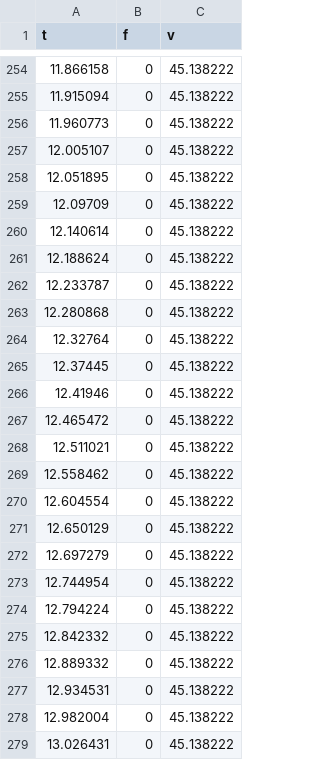
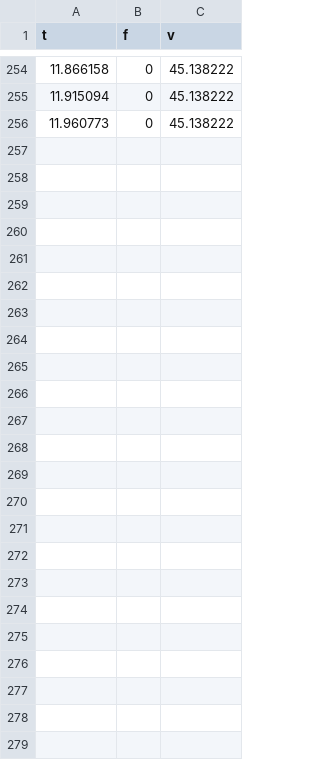
Before and after one commit to solbero/lego-project, a CSV file: src/Prosjekt01_NumeriskIntegrasjon/data/Prosjekt01_NumeriskIntegrasjon_Konstant.csv, drawn as a sheet; only a part is shown, gaps mark what is left out; the diff names each change by its address in the sheet, - before the commit and + after, or states it on an @@ line.

```diff
--- a/src/Prosjekt01_NumeriskIntegrasjon/data/Prosjekt01_NumeriskIntegrasjon_Konstant.csv
+++ b/src/Prosjekt01_NumeriskIntegrasjon/data/Prosjekt01_NumeriskIntegrasjon_Konstant.csv
-row 257: 12.005107 | 0 | 45.138222
-row 258: 12.051895 | 0 | 45.138222
-row 259: 12.09709 | 0 | 45.138222
-row 260: 12.140614 | 0 | 45.138222
-row 261: 12.188624 | 0 | 45.138222
-row 262: 12.233787 | 0 | 45.138222
-row 263: 12.280868 | 0 | 45.138222
-row 264: 12.32764 | 0 | 45.138222
-row 265: 12.37445 | 0 | 45.138222
-row 266: 12.41946 | 0 | 45.138222
-row 267: 12.465472 | 0 | 45.138222
-row 268: 12.511021 | 0 | 45.138222
-row 269: 12.558462 | 0 | 45.138222
-row 270: 12.604554 | 0 | 45.138222
-row 271: 12.650129 | 0 | 45.138222
-row 272: 12.697279 | 0 | 45.138222
-row 273: 12.744954 | 0 | 45.138222
-row 274: 12.794224 | 0 | 45.138222
-row 275: 12.842332 | 0 | 45.138222
-row 276: 12.889332 | 0 | 45.138222
-row 277: 12.934531 | 0 | 45.138222
-row 278: 12.982004 | 0 | 45.138222
-row 279: 13.026431 | 0 | 45.138222
```
Also changed, not shown: 17 other files.
